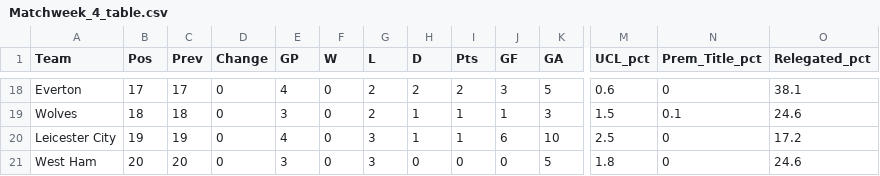
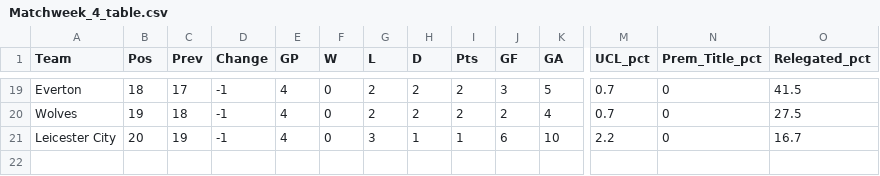
Before and after one commit to weaversd/EPL_2022_2023, a CSV file: current_table_output/Matchweek_4_table.csv, drawn as a sheet; only a part is shown, gaps mark what is left out; removed rows and columns are numbered as before the commit, all else as after; rows hold the shown columns only; the diff covers the shown part only; the diff names each change by its address in the sheet, - before the commit and + after, or states it on an @@ line.

```diff
--- a/current_table_output/Matchweek_4_table.csv
+++ b/current_table_output/Matchweek_4_table.csv
-B19 (Pos): 17
+B19 (Pos): 18
-D19:D21 (Change): 0
+D19:D21 (Change): -1
-M19 (UCL_pct): 0.6
+M19 (UCL_pct): 0.7
-O19 (Relegated_pct): 38.1
+O19 (Relegated_pct): 41.5
-B20 (Pos): 18
+B20 (Pos): 19
-E20 (GP): 3
+E20 (GP): 4
-H20 (D): 1
+H20 (D): 2
-I20 (Pts): 1
+I20 (Pts): 2
-J20 (GF): 1
+J20 (GF): 2
-K20 (GA): 3
+K20 (GA): 4
-M20 (UCL_pct): 1.5
+M20 (UCL_pct): 0.7
-N20 (Prem_Title_pct): 0.1
+N20 (Prem_Title_pct): 0
-O20 (Relegated_pct): 24.6
+O20 (Relegated_pct): 27.5
-B21 (Pos): 19
+B21 (Pos): 20
-M21 (UCL_pct): 2.5
+M21 (UCL_pct): 2.2
-O21 (Relegated_pct): 17.2
+O21 (Relegated_pct): 16.7
-row 21: West Ham | 20 | 20 | 0 | 3 | 0 | 3 | 0 | 0 | 0 | 5 | 1.8 | 0 | 24.6
```
Also changed, not shown: 4 added rows, 3 removed rows and 52 edited cells elsewhere in this file, SPI_tables/Matchweek_4_SPI.csv, 35 other files.
